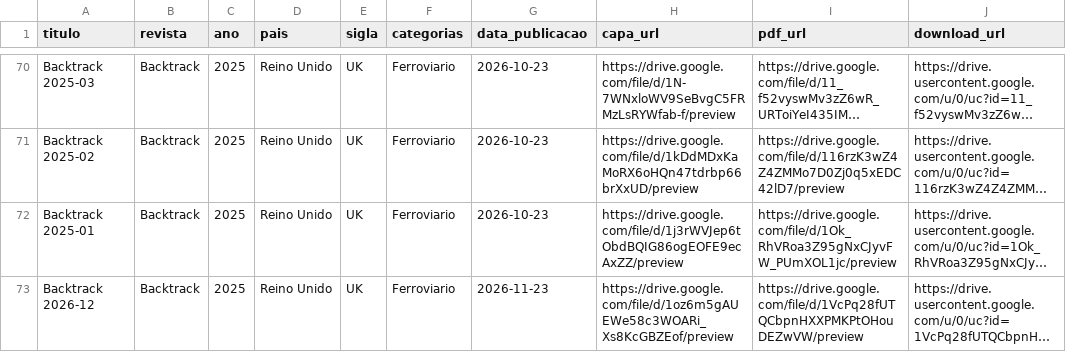
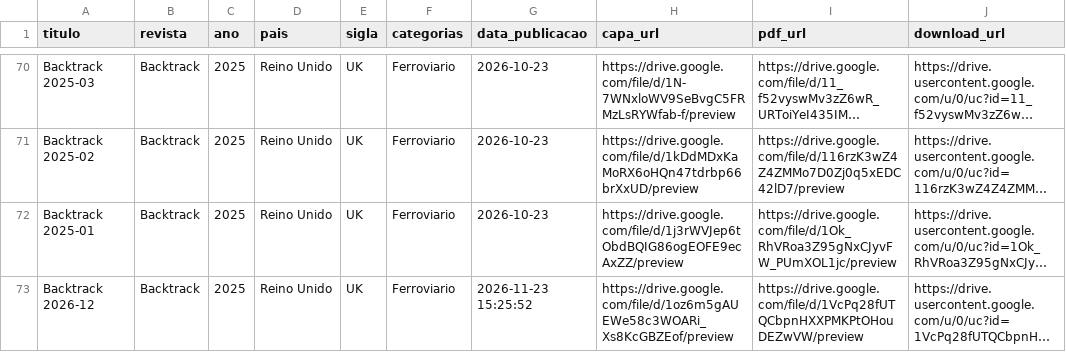
Before and after one commit to Jonaspinho/Modelismo, a CSV file: revistas.csv, drawn as a sheet; only a part is shown, gaps mark what is left out; long unchanged cells end in …; the diff names each change by its address in the sheet, - before the commit and + after, or states it on an @@ line.

Commit message:
Modify timestamp for Backtrack 2026-12 entry
Updated the timestamp for the Backtrack 2026-12 entry.

```diff
--- a/revistas.csv
+++ b/revistas.csv
-G73 (data_publicacao): 2026-11-23
+G73 (data_publicacao): 2026-11-23 15:25:52
```
